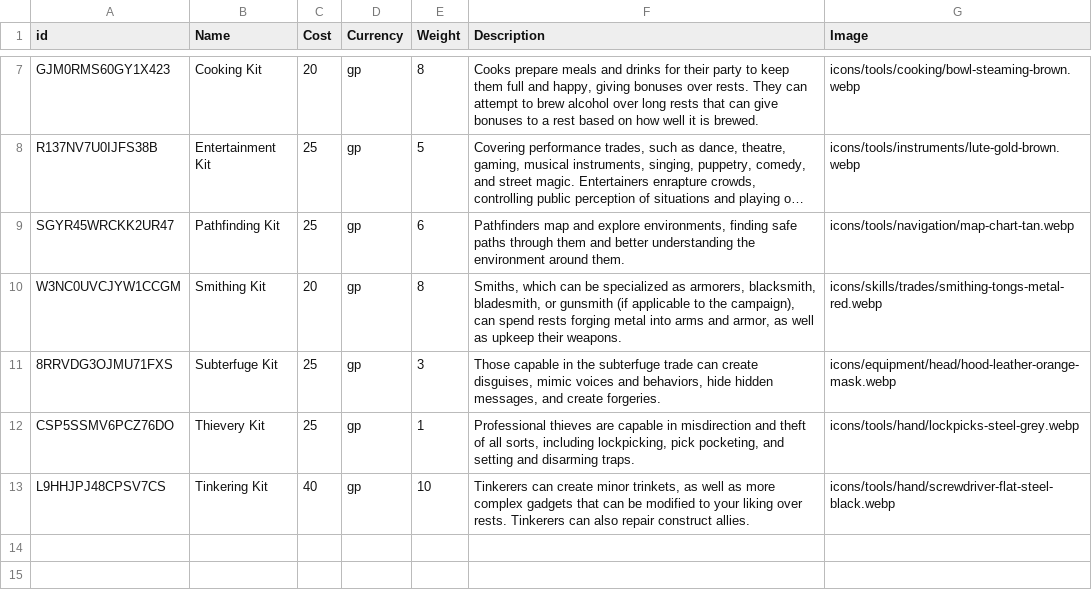
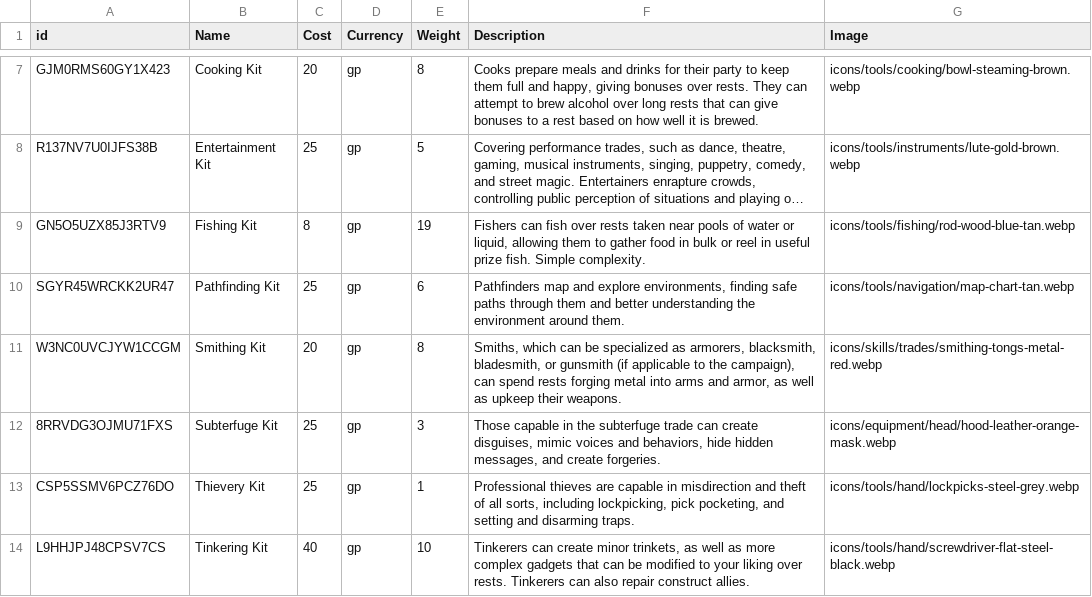
Before and after one commit to NotALizard/undertaking-foundry, a CSV file: packs/src/tool-kits.csv, drawn as a sheet; only a part is shown, gaps mark what is left out; long unchanged cells end in …; the diff names each change by its address in the sheet, - before the commit and + after, or states it on an @@ line.

```diff
--- a/packs/src/tool-kits.csv
+++ b/packs/src/tool-kits.csv
+row 9: GN5O5UZX85J3RTV9 | Fishing Kit | 8 | gp | 19 | Fishers can fish over rests taken near pools of water or liquid, allowing them to gather food in bulk or reel in useful prize fish. Simple complexity. | icons/tools/fishing/rod-wood-blue-tan.webp
```
Also changed, not shown: packs/src/gear.csv, packs/src/spells.csv, 29 other files.
